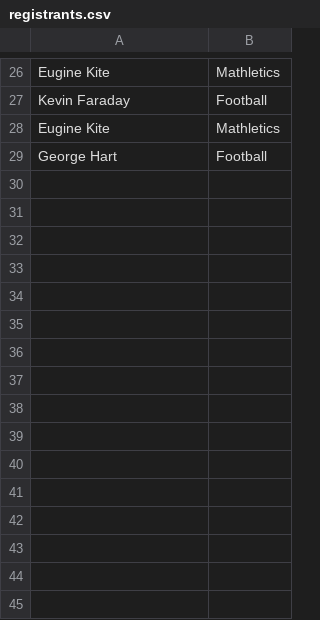
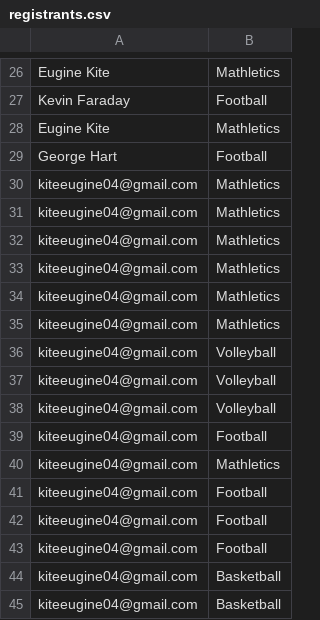
Before and after one commit to KiteCaptain/CS50, a CSV file: Website/registrants.csv, drawn as a sheet; only a part is shown, gaps mark what is left out; the diff names each change by its address in the sheet, - before the commit and + after, or states it on an @@ line.

```diff
--- a/Website/registrants.csv
+++ b/Website/registrants.csv
+row 30: kiteeugine04@gmail.com | Mathletics
+row 31: kiteeugine04@gmail.com | Mathletics
+row 32: kiteeugine04@gmail.com | Mathletics
+row 33: kiteeugine04@gmail.com | Mathletics
+row 34: kiteeugine04@gmail.com | Mathletics
+row 35: kiteeugine04@gmail.com | Mathletics
+row 36: kiteeugine04@gmail.com | Volleyball
+row 37: kiteeugine04@gmail.com | Volleyball
+row 38: kiteeugine04@gmail.com | Volleyball
+row 39: kiteeugine04@gmail.com | Football
+row 40: kiteeugine04@gmail.com | Mathletics
+row 41: kiteeugine04@gmail.com | Football
+row 42: kiteeugine04@gmail.com | Football
+row 43: kiteeugine04@gmail.com | Football
+row 44: kiteeugine04@gmail.com | Basketball
+row 45: kiteeugine04@gmail.com | Basketball
```
Also changed, not shown: 3 other files.
